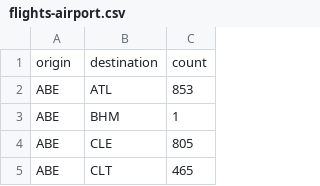
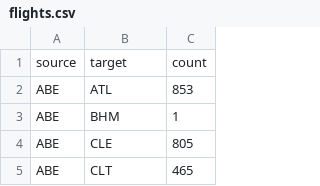
Before and after one commit to SacrificeGhuleh/vd_cv07, a CSV file: data/flights.csv (was data/flights-airport.csv), drawn as a sheet; only a part is shown.

Commit message:
CSV loading, showing reduced data

```diff
--- a/data/flights-airport.csv
+++ b/data/flights.csv
@@ -1,2 +1,2 @@
-origin,destination,count
+source,target,count
 ABE,ATL,853
```
Also changed, not shown: data/airports.csv, 3 other files.
